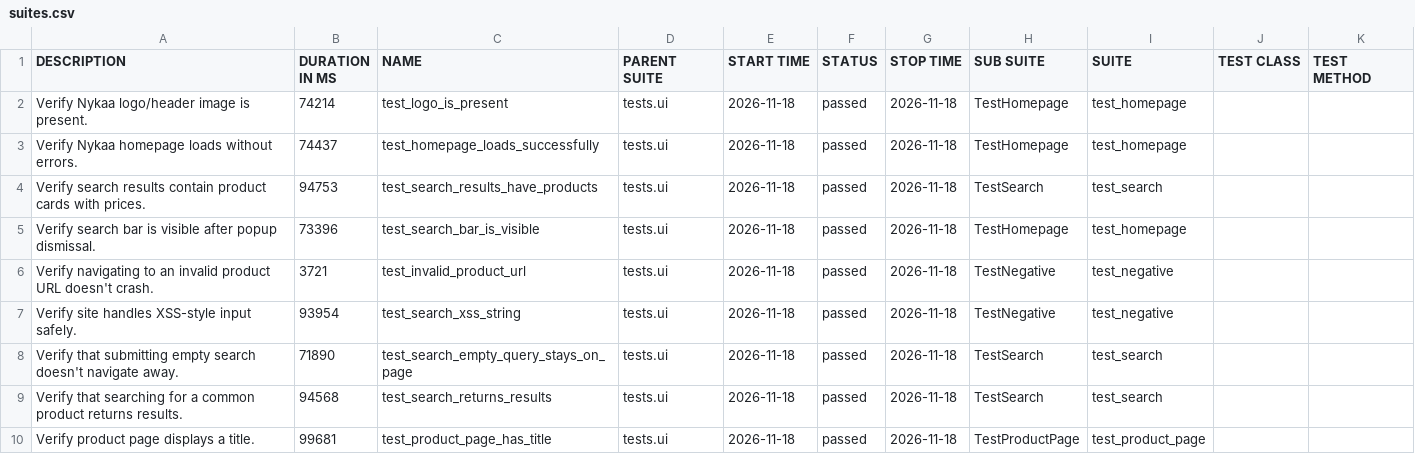
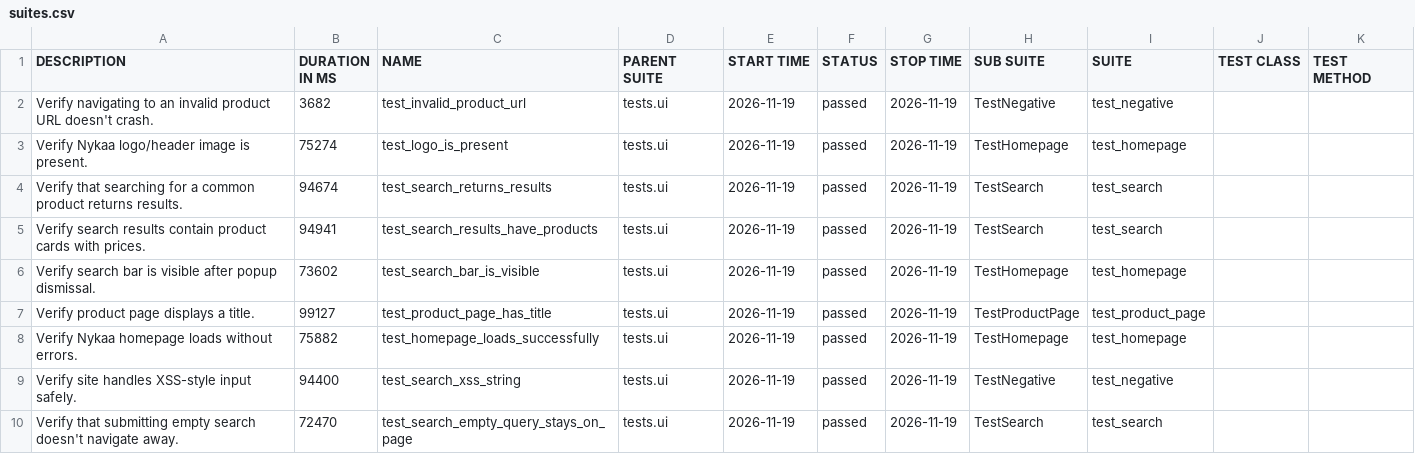
Before and after one commit to Deoli420/automation-framework, a CSV file: allure-report/data/suites.csv, drawn as a sheet.

```diff
--- a/allure-report/data/suites.csv
+++ b/allure-report/data/suites.csv
@@ -1,10 +1,10 @@
 "DESCRIPTION","DURATION IN MS","NAME","PARENT SUITE","START TIME","STATUS","STOP TIME","SUB SUITE","SUITE","TEST CLASS","TEST METHOD"
-"Verify Nykaa logo/header image is present.","74214","test_logo_is_present","tests.ui","2026-11-18","passed","2026-11-18","TestHomepage","test_homepage","",""
-"Verify Nykaa homepage loads without errors.","74437","test_homepage_loads_successfully","tests.ui","2026-11-18","passed","2026-11-18","TestHomepage","test_homepage","",""
-"Verify search results contain product cards with prices.","94753","test_search_results_have_products","tests.ui","2026-11-18","passed","2026-11-18","TestSearch","test_search","",""
-"Verify search bar is visible after popup dismissal.","73396","test_search_bar_is_visible","tests.ui","2026-11-18","passed","2026-11-18","TestHomepage","test_homepage","",""
-"Verify navigating to an invalid product URL doesn't crash.","3721","test_invalid_product_url","tests.ui","2026-11-18","passed","2026-11-18","TestNegative","test_negative","",""
-"Verify site handles XSS-style input safely.","93954","test_search_xss_string","tests.ui","2026-11-18","passed","2026-11-18","TestNegative","test_negative","",""
-"Verify that submitting empty search doesn't navigate away.","71890","test_search_empty_query_stays_on_page","tests.ui","2026-11-18","passed","2026-11-18","TestSearch","test_search","",""
-"Verify that searching for a common product returns results.","94568","test_search_returns_results","tests.ui","2026-11-18","passed","2026-11-18","TestSearch","test_search","",""
-"Verify product page displays a title.","99681","test_product_page_has_title","tests.ui","2026-11-18","passed","2026-11-18","TestProductPage","test_product_page","",""
+"Verify navigating to an invalid product URL doesn't crash.","3682","test_invalid_product_url","tests.ui","2026-11-19","passed","2026-11-19","TestNegative","test_negative","",""
+"Verify Nykaa logo/header image is present.","75274","test_logo_is_present","tests.ui","2026-11-19","passed","2026-11-19","TestHomepage","test_homepage","",""
+"Verify that searching for a common product returns results.","94674","test_search_returns_results","tests.ui","2026-11-19","passed","2026-11-19","TestSearch","test_search","",""
+"Verify search results contain product cards with prices.","94941","test_search_results_have_products","tests.ui","2026-11-19","passed","2026-11-19","TestSearch","test_search","",""
+"Verify search bar is visible after popup dismissal.","73602","test_search_bar_is_visible","tests.ui","2026-11-19","passed","2026-11-19","TestHomepage","test_homepage","",""
+"Verify product page displays a title.","99127","test_product_page_has_title","tests.ui","2026-11-19","passed","2026-11-19","TestProductPage","test_product_page","",""
+"Verify Nykaa homepage loads without errors.","75882","test_homepage_loads_successfully","tests.ui","2026-11-19","passed","2026-11-19","TestHomepage","test_homepage","",""
+"Verify site handles XSS-style input safely.","94400","test_search_xss_string","tests.ui","2026-11-19","passed","2026-11-19","TestNegative","test_negative","",""
+"Verify that submitting empty search doesn't navigate away.","72470","test_search_empty_query_stays_on_page","tests.ui","2026-11-19","passed","2026-11-19","TestSearch","test_search","",""
```
Also changed, not shown: 59 other files.
